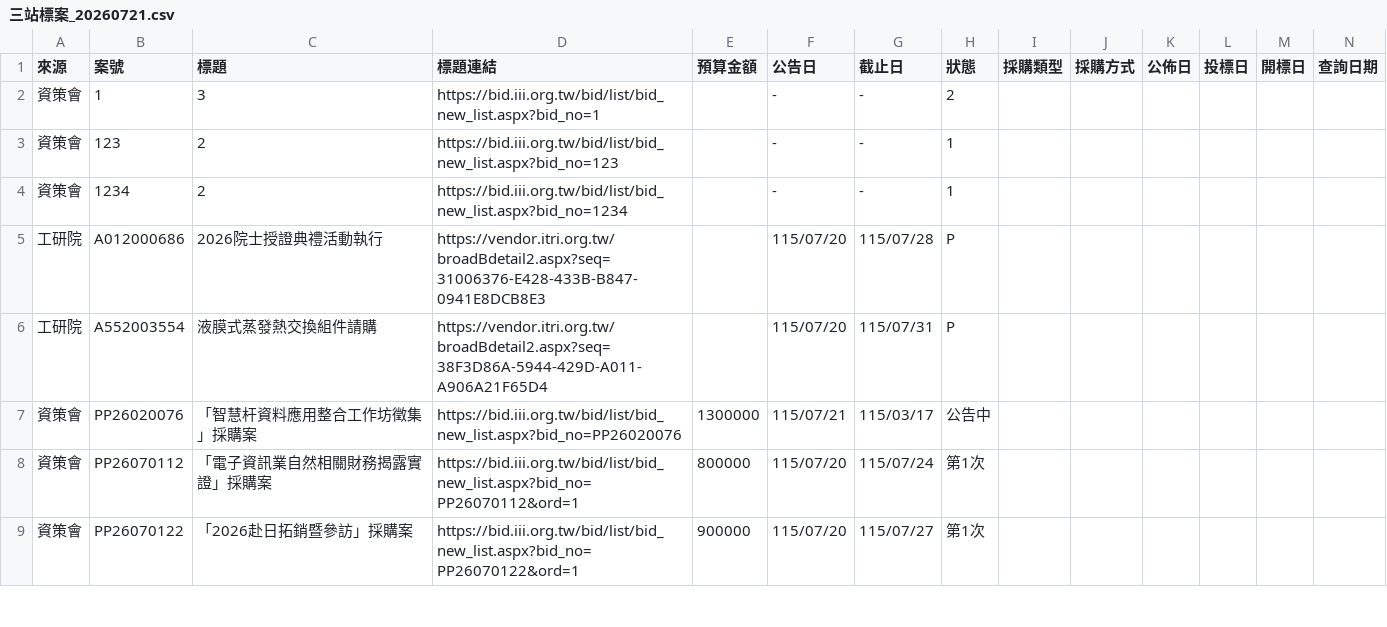
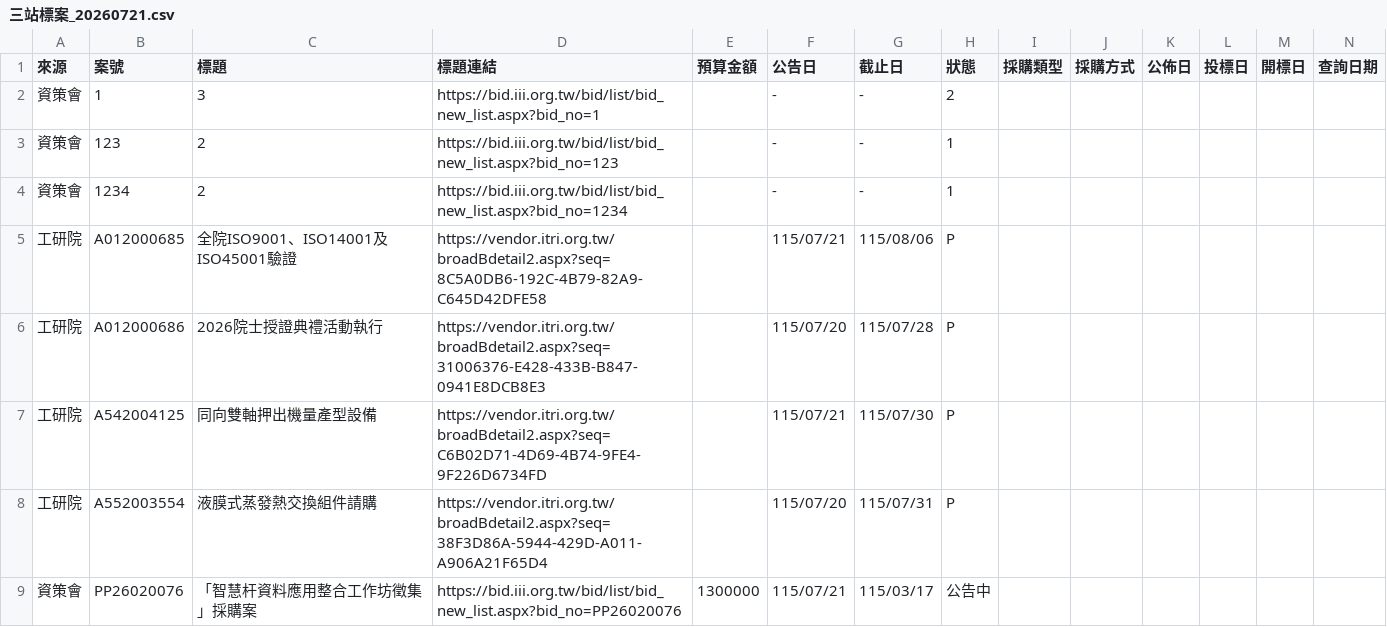
Before and after one commit to espresso3568/bitwin, a CSV file: data/三站標案_20260721.csv, drawn as a sheet; only a part is shown; the shorter side is filled out with more unchanged rows; rows hold the shown columns only; the diff names each change by its address in the sheet, - before the commit and + after, or states it on an @@ line.

```diff
--- a/data/三站標案_20260721.csv
+++ b/data/三站標案_20260721.csv
+row 5: 工研院 | A012000685 | 全院ISO9001、ISO14001及ISO45001驗證 | https://vendor.itri.org.tw/broadBdetail2.aspx?seq=8C5A0DB6-192C-4B79-82A9-C645D42DFE58 |  | 115/07/21 | 115/08/06 | P
+row 7: 工研院 | A542004125 | 同向雙軸押出機量產型設備 | https://vendor.itri.org.tw/broadBdetail2.aspx?seq=C6B02D71-4D69-4B74-9FE4-9F226D6734FD |  | 115/07/21 | 115/07/30 | P
```
Also changed, not shown: 4 other files.
